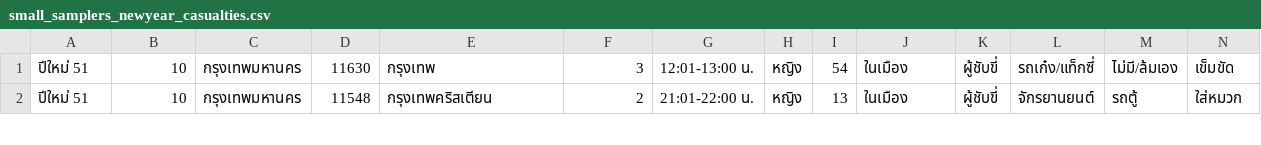
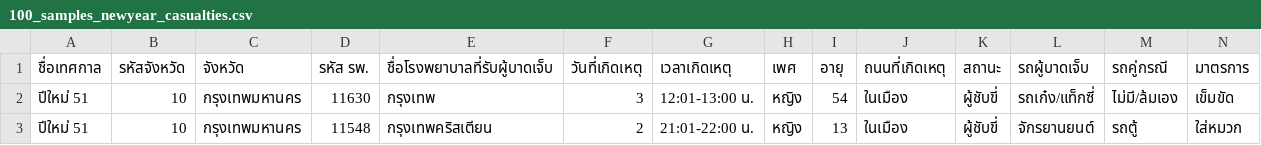
Before and after one commit to boonmeelab/opendata-hackathon-2015, a CSV file: public/data/100_samples_newyear_casualties.csv (was public/data/small_samplers_newyear_casualties.csv), drawn as a sheet; only a part is shown; rows hold the shown columns only; the diff names each change by its address in the sheet, - before the commit and + after, or states it on an @@ line.

Commit message:
Add back header to raw data

```diff
--- a/public/data/small_samplers_newyear_casualties.csv
+++ b/public/data/100_samples_newyear_casualties.csv
+row 1: ชื่อเทศกาล | รหัสจังหวัด | จังหวัด | รหัส รพ. | ชื่อโรงพยาบาลที่รับผู้บาดเจ็บ | วันที่เกิดเหตุ | เวลาเกิดเหตุ | เพศ | อายุ | ถนนที่เกิดเหตุ | สถานะ | รถผู้บาดเจ็บ | รถคู่กรณี | มาตรการ
```
Also changed, not shown: 3 other files.
